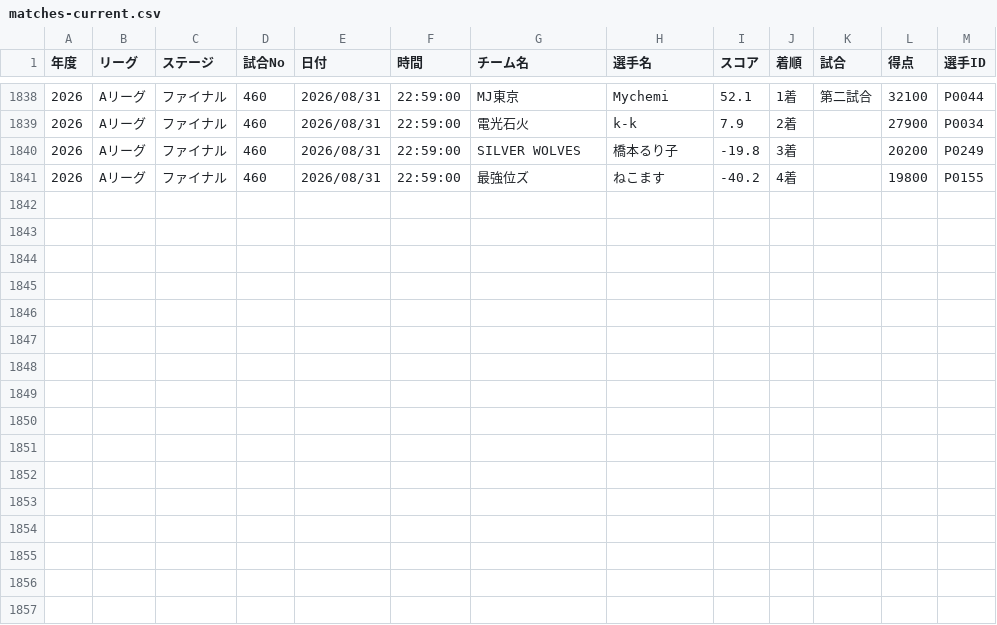
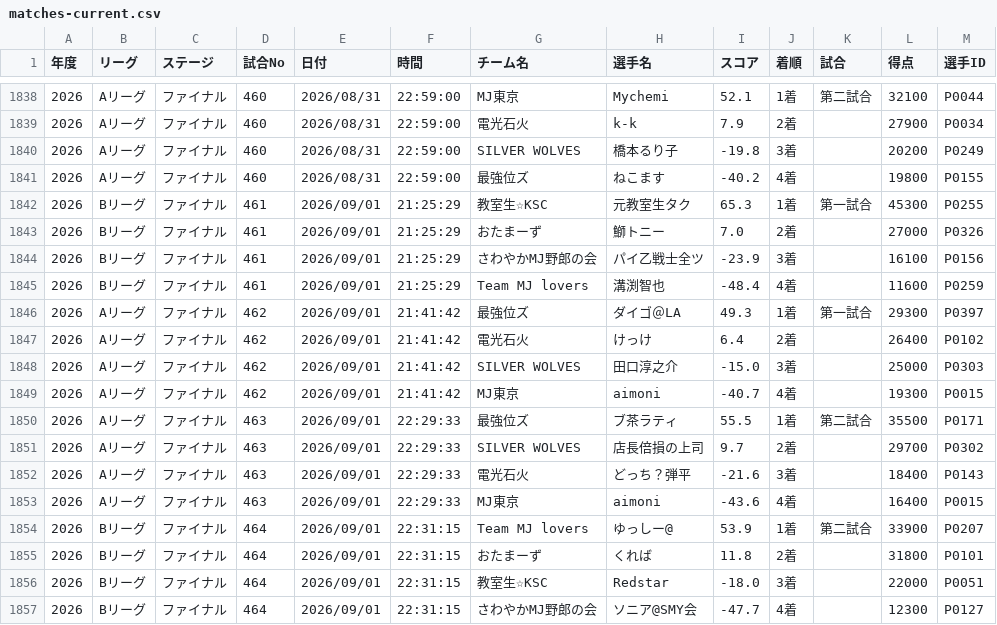
Before and after one commit to BlueK18/HundredLeagueDatabase, a CSV file: data/matches-current.csv, drawn as a sheet; only a part is shown, gaps mark what is left out; the diff names each change by its address in the sheet, - before the commit and + after, or states it on an @@ line.

```diff
--- a/data/matches-current.csv
+++ b/data/matches-current.csv
+row 1842: 2026 | Bリーグ | ファイナル | 461 | 2026/09/01 | 21:25:29 | 教室生☆KSC | 元教室生タク | 65.3 | 1着 | 第一試合 | 45300 | P0255
+row 1843: 2026 | Bリーグ | ファイナル | 461 | 2026/09/01 | 21:25:29 | おたまーず | 鰤トニー | 7.0 | 2着 |  | 27000 | P0326
+row 1844: 2026 | Bリーグ | ファイナル | 461 | 2026/09/01 | 21:25:29 | さわやかMJ野郎の会 | パイ乙戦士全ツ | -23.9 | 3着 |  | 16100 | P0156
+row 1845: 2026 | Bリーグ | ファイナル | 461 | 2026/09/01 | 21:25:29 | Team MJ lovers | 溝渕智也 | -48.4 | 4着 |  | 11600 | P0259
+row 1846: 2026 | Aリーグ | ファイナル | 462 | 2026/09/01 | 21:41:42 | 最強位ズ | ダイゴ＠LA | 49.3 | 1着 | 第一試合 | 29300 | P0397
+row 1847: 2026 | Aリーグ | ファイナル | 462 | 2026/09/01 | 21:41:42 | 電光石火 | けっけ | 6.4 | 2着 |  | 26400 | P0102
+row 1848: 2026 | Aリーグ | ファイナル | 462 | 2026/09/01 | 21:41:42 | SILVER WOLVES | 田口淳之介 | -15.0 | 3着 |  | 25000 | P0303
+row 1849: 2026 | Aリーグ | ファイナル | 462 | 2026/09/01 | 21:41:42 | MJ東京 | aimoni | -40.7 | 4着 |  | 19300 | P0015
+row 1850: 2026 | Aリーグ | ファイナル | 463 | 2026/09/01 | 22:29:33 | 最強位ズ | ブ茶ラティ | 55.5 | 1着 | 第二試合 | 35500 | P0171
+row 1851: 2026 | Aリーグ | ファイナル | 463 | 2026/09/01 | 22:29:33 | SILVER WOLVES | 店長倍損の上司 | 9.7 | 2着 |  | 29700 | P0302
+row 1852: 2026 | Aリーグ | ファイナル | 463 | 2026/09/01 | 22:29:33 | 電光石火 | どっち？弾平 | -21.6 | 3着 |  | 18400 | P0143
+row 1853: 2026 | Aリーグ | ファイナル | 463 | 2026/09/01 | 22:29:33 | MJ東京 | aimoni | -43.6 | 4着 |  | 16400 | P0015
+row 1854: 2026 | Bリーグ | ファイナル | 464 | 2026/09/01 | 22:31:15 | Team MJ lovers | ゆっしー@ | 53.9 | 1着 | 第二試合 | 33900 | P0207
+row 1855: 2026 | Bリーグ | ファイナル | 464 | 2026/09/01 | 22:31:15 | おたまーず | くれば | 11.8 | 2着 |  | 31800 | P0101
+row 1856: 2026 | Bリーグ | ファイナル | 464 | 2026/09/01 | 22:31:15 | 教室生☆KSC | Redstar | -18.0 | 3着 |  | 22000 | P0051
+row 1857: 2026 | Bリーグ | ファイナル | 464 | 2026/09/01 | 22:31:15 | さわやかMJ野郎の会 | ソニア@SMY会 | -47.7 | 4着 |  | 12300 | P0127
```
Also changed, not shown: data/players-current.csv, data/players_current.csv, 3 other files.
